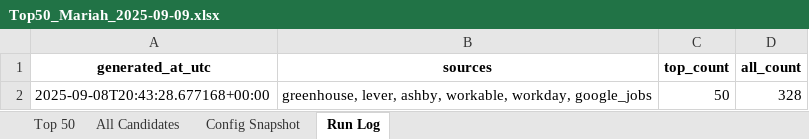
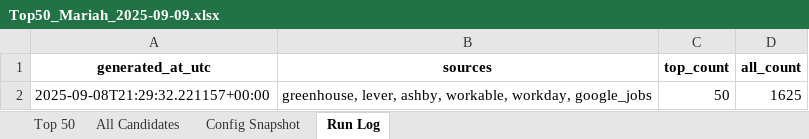
Before and after one commit to Rafath21/JsJH, an Excel workbook: out/Top50_Mariah_2025-09-09.xlsx, sheet Run Log, drawn as a sheet; values as stored, in another font and other column widths than the file's, no borders; the diff names each change by its address in the sheet, - before the commit and + after, or states it on an @@ line.

```diff
--- a/out/Top50_Mariah_2025-09-09.xlsx (sheet Run Log)
+++ b/out/Top50_Mariah_2025-09-09.xlsx (sheet Run Log)
-A2 (generated_at_utc): 2025-09-08T20:43:28.677168+00:00
+A2 (generated_at_utc): 2025-09-08T21:29:32.221157+00:00
-D2 (all_count): 328
+D2 (all_count): 1625
```
Also changed, not shown: sheet All Candidates, sheet Top 50, sheet Config Snapshot.
